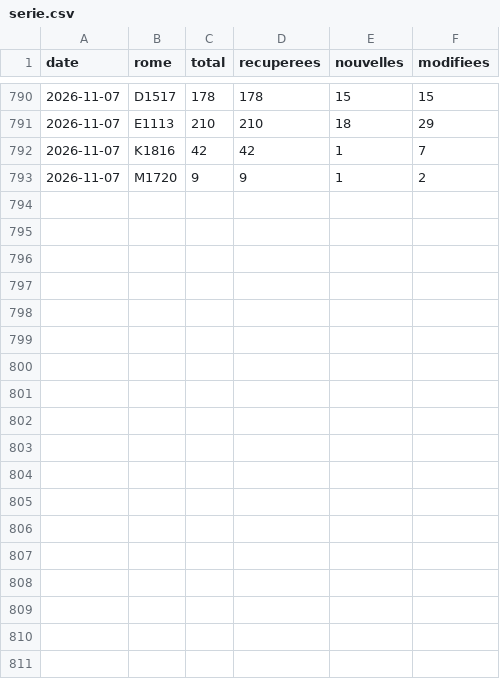
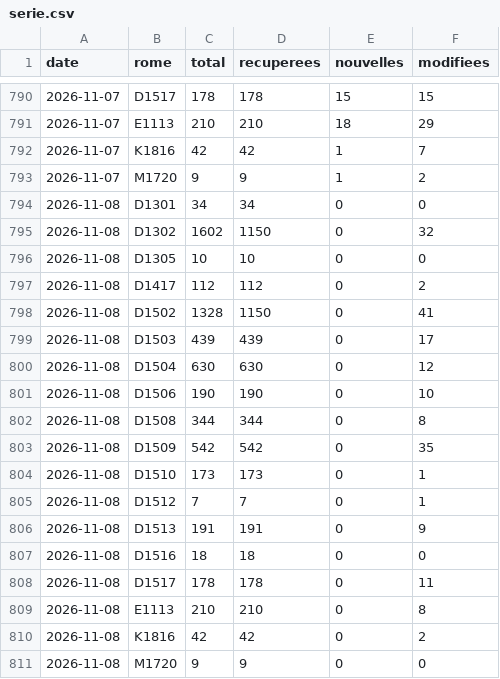
Before and after one commit to LinaSouilmi/metier-retail, a CSV file: data/serie.csv, drawn as a sheet; only a part is shown, gaps mark what is left out.

```diff
--- a/data/serie.csv
+++ b/data/serie.csv
@@ -793 +793,19 @@ date,rome,total,recuperees,nouvelles,modifiees
 2026-11-07,M1720,9,9,1,2
+2026-11-08,D1301,34,34,0,0
+2026-11-08,D1302,1602,1150,0,32
+2026-11-08,D1305,10,10,0,0
+2026-11-08,D1417,112,112,0,2
+2026-11-08,D1502,1328,1150,0,41
+2026-11-08,D1503,439,439,0,17
+2026-11-08,D1504,630,630,0,12
+2026-11-08,D1506,190,190,0,10
+2026-11-08,D1508,344,344,0,8
+2026-11-08,D1509,542,542,0,35
+2026-11-08,D1510,173,173,0,1
+2026-11-08,D1512,7,7,0,1
+2026-11-08,D1513,191,191,0,9
+2026-11-08,D1516,18,18,0,0
+2026-11-08,D1517,178,178,0,11
+2026-11-08,E1113,210,210,0,8
+2026-11-08,K1816,42,42,0,2
+2026-11-08,M1720,9,9,0,0
```
Also changed, not shown: data/adzuna/serie.csv, data/jooble/serie.csv, 27 other files.
